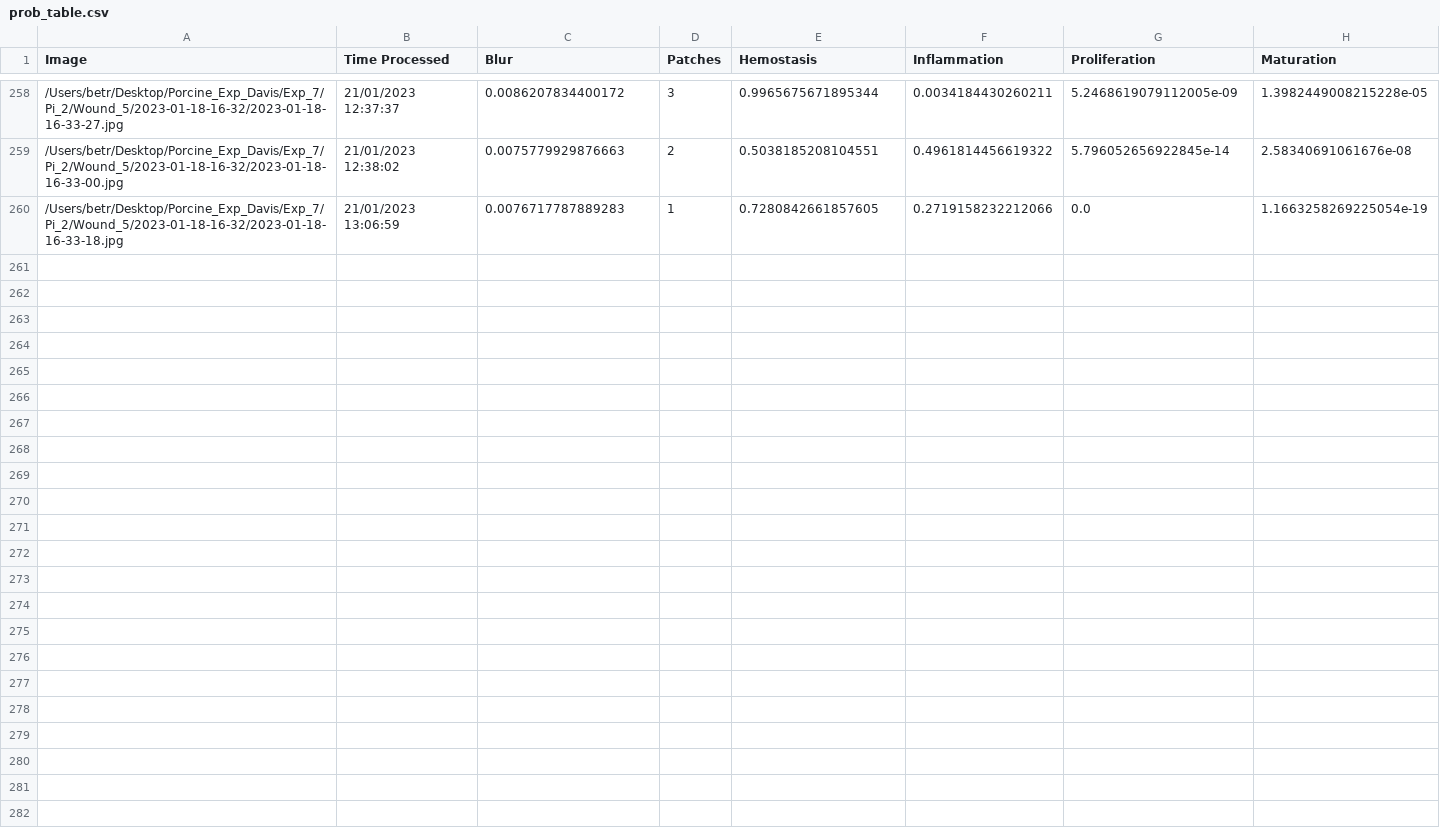
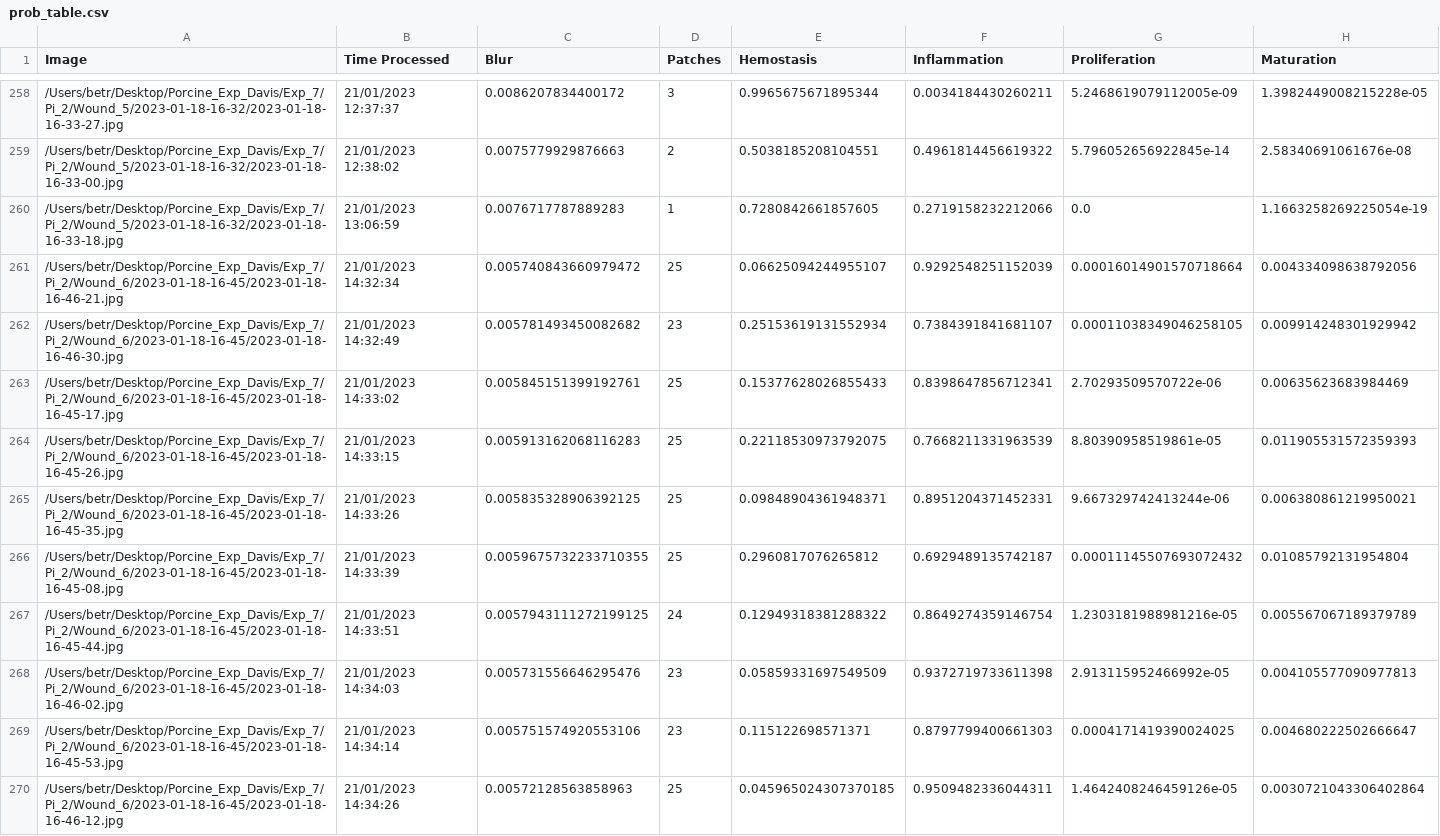
Before and after one commit to hectorcarrion/HealNet-Inference, a CSV file: prob_table.csv, drawn as a sheet; only a part is shown, gaps mark what is left out; the diff covers the shown part only; the diff names each change by its address in the sheet, - before the commit and + after, or states it on an @@ line.

Commit message:
Table Autocommit

```diff
--- a/prob_table.csv
+++ b/prob_table.csv
+row 261: /Users/betr/Desktop/Porcine_Exp_Davis/Exp_7/Pi_2/Wound_6/2023-01-18-16-45/2023-01-18-16-46-21.jpg | 21/01/2023 14:32:34 | 0.005740843660979472 | 25 | 0.06625094244955107 | 0.9292548251152039 | 0.00016014901570718664 | 0.004334098638792056
+row 262: /Users/betr/Desktop/Porcine_Exp_Davis/Exp_7/Pi_2/Wound_6/2023-01-18-16-45/2023-01-18-16-46-30.jpg | 21/01/2023 14:32:49 | 0.005781493450082682 | 23 | 0.25153619131552934 | 0.7384391841681107 | 0.00011038349046258105 | 0.009914248301929942
+row 263: /Users/betr/Desktop/Porcine_Exp_Davis/Exp_7/Pi_2/Wound_6/2023-01-18-16-45/2023-01-18-16-45-17.jpg | 21/01/2023 14:33:02 | 0.005845151399192761 | 25 | 0.15377628026855433 | 0.8398647856712341 | 2.70293509570722e-06 | 0.00635623683984469
+row 264: /Users/betr/Desktop/Porcine_Exp_Davis/Exp_7/Pi_2/Wound_6/2023-01-18-16-45/2023-01-18-16-45-26.jpg | 21/01/2023 14:33:15 | 0.005913162068116283 | 25 | 0.22118530973792075 | 0.7668211331963539 | 8.80390958519861e-05 | 0.011905531572359393
+row 265: /Users/betr/Desktop/Porcine_Exp_Davis/Exp_7/Pi_2/Wound_6/2023-01-18-16-45/2023-01-18-16-45-35.jpg | 21/01/2023 14:33:26 | 0.005835328906392125 | 25 | 0.09848904361948371 | 0.8951204371452331 | 9.667329742413244e-06 | 0.006380861219950021
+row 266: /Users/betr/Desktop/Porcine_Exp_Davis/Exp_7/Pi_2/Wound_6/2023-01-18-16-45/2023-01-18-16-45-08.jpg | 21/01/2023 14:33:39 | 0.0059675732233710355 | 25 | 0.2960817076265812 | 0.6929489135742187 | 0.00011145507693072432 | 0.01085792131954804
+row 267: /Users/betr/Desktop/Porcine_Exp_Davis/Exp_7/Pi_2/Wound_6/2023-01-18-16-45/2023-01-18-16-45-44.jpg | 21/01/2023 14:33:51 | 0.0057943111272199125 | 24 | 0.12949318381288322 | 0.8649274359146754 | 1.2303181988981216e-05 | 0.005567067189379789
+row 268: /Users/betr/Desktop/Porcine_Exp_Davis/Exp_7/Pi_2/Wound_6/2023-01-18-16-45/2023-01-18-16-46-02.jpg | 21/01/2023 14:34:03 | 0.005731556646295476 | 23 | 0.05859331697549509 | 0.9372719733611398 | 2.913115952466992e-05 | 0.004105577090977813
+row 269: /Users/betr/Desktop/Porcine_Exp_Davis/Exp_7/Pi_2/Wound_6/2023-01-18-16-45/2023-01-18-16-45-53.jpg | 21/01/2023 14:34:14 | 0.005751574920553106 | 23 | 0.115122698571371 | 0.8797799400661303 | 0.0004171419390024025 | 0.004680222502666647
+row 270: /Users/betr/Desktop/Porcine_Exp_Davis/Exp_7/Pi_2/Wound_6/2023-01-18-16-45/2023-01-18-16-46-12.jpg | 21/01/2023 14:34:26 | 0.00572128563858963 | 25 | 0.045965024307370185 | 0.9509482336044311 | 1.4642408246459126e-05 | 0.0030721043306402864
```
Also changed, not shown: 9 added rows and 4 edited cells elsewhere in this file, 1 other file.
